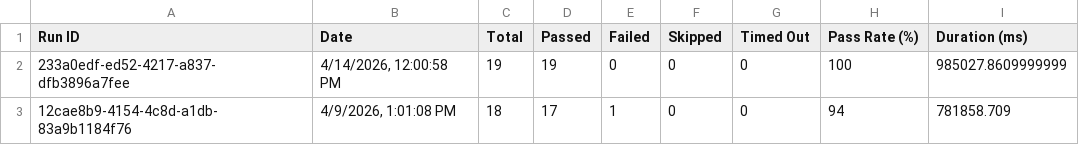
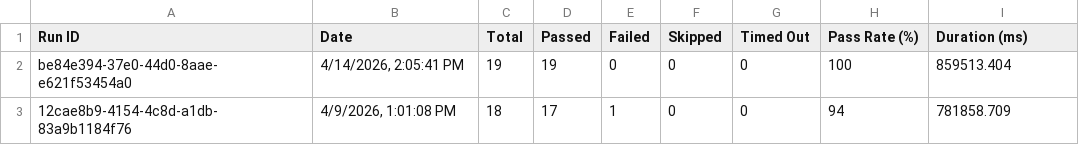
Before and after one commit to saira-uwc/asksam-playwright-reports, a CSV file: exports/all-runs-summary.csv, drawn as a sheet.

```diff
--- a/exports/all-runs-summary.csv
+++ b/exports/all-runs-summary.csv
@@ -1,3 +1,3 @@
 Run ID,Date,Total,Passed,Failed,Skipped,Timed Out,Pass Rate (%),Duration (ms)
-"233a0edf-ed52-4217-a837-dfb3896a7fee","4/14/2026, 12:00:58 PM",19,19,0,0,0,100,985027.8609999999
+"be84e394-37e0-44d0-8aae-e621f53454a0","4/14/2026, 2:05:41 PM",19,19,0,0,0,100,859513.404
 "12cae8b9-4154-4c8d-a1db-83a9b1184f76","4/9/2026, 1:01:08 PM",18,17,1,0,0,94,781858.709
```
Also changed, not shown: exports/current-run.csv, 3 other files.
